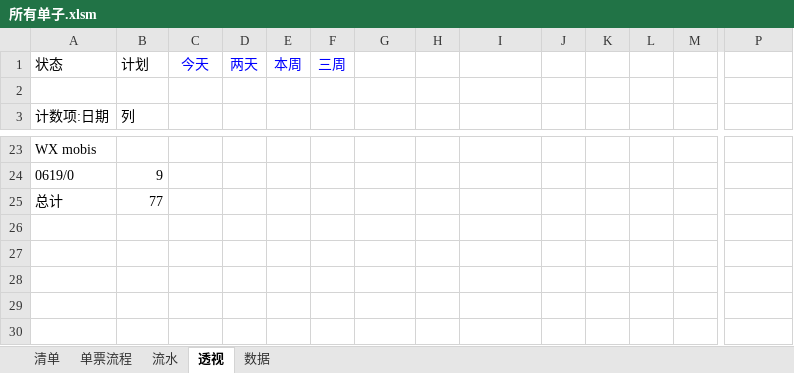
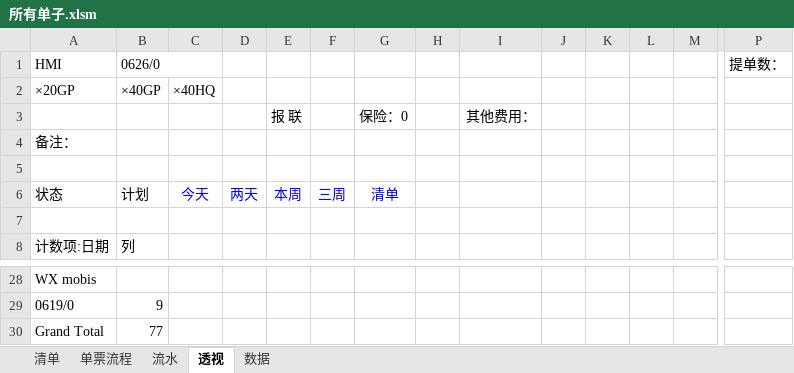
Before and after one commit to ColorfullyZhang/rang, an Excel workbook: yjc/所有单子.xlsm, sheet 透视, drawn as a sheet; only a part is shown, gaps mark what is left out; values as stored, in another font and other column widths than the file's, no borders; conditional formats not drawn; addresses are those after the commit; rows hold the shown columns only; the diff names each change by its address in the sheet, - before the commit and + after, or states it on an @@ line.

```diff
--- a/yjc/所有单子.xlsm (sheet 透视)
+++ b/yjc/所有单子.xlsm (sheet 透视)
+row 1: HMI | 0626/0 |  |  |  |  |  |  |  |  |  |  |  | 提单数：
+row 2: ×20GP | ×40GP | ×40HQ
+row 3:  |  |  |  | 报 联 |  | 保险：0 |  | 其他费用：
+row 4: 备注：
+row 5: (empty)
-G6: (empty)
+G6: 清单
-A30: 总计
+A30: Grand Total
```
Also changed, not shown: sheet 数据, sheet 清单, sheet 流水.
